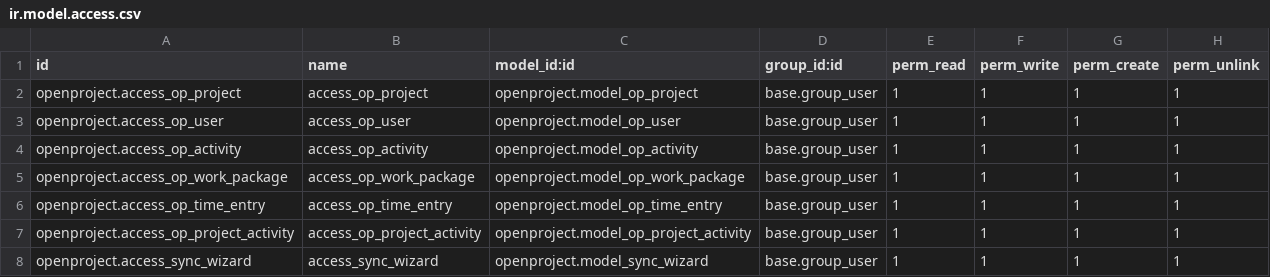
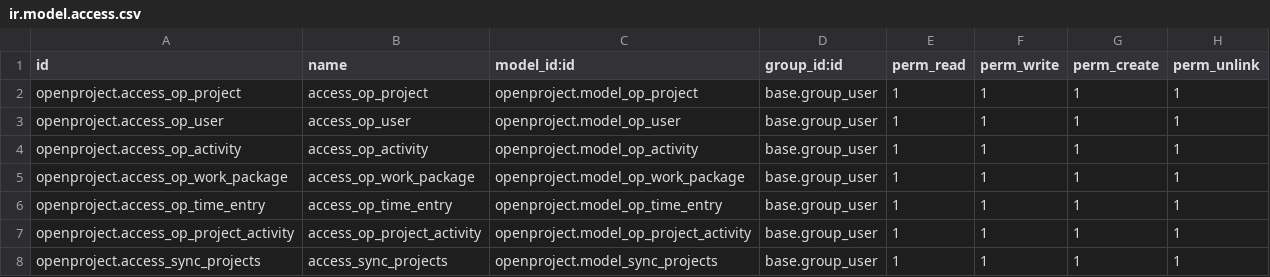
Before and after one commit to Fate78/odoo_op, a CSV file: security/ir.model.access.csv, drawn as a sheet.

Commit message:
sync_projects script, openproject api settings

```diff
--- a/security/ir.model.access.csv
+++ b/security/ir.model.access.csv
@@ -7,2 +7,2 @@ openproject.access_op_time_entry,access_op_time_entry,openproject.model_op_time_
 openproject.access_op_project_activity,access_op_project_activity,openproject.model_op_project_activity,base.group_user,1,1,1,1
-openproject.access_sync_wizard,access_sync_wizard,openproject.model_sync_wizard,base.group_user,1,1,1,1
+openproject.access_sync_projects,access_sync_projects,openproject.model_sync_projects,base.group_user,1,1,1,1
```
Also changed, not shown: 8 other files.
